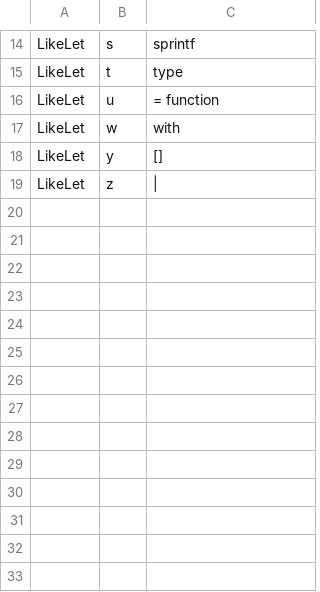
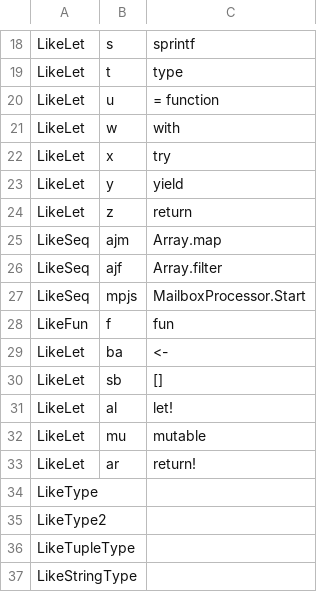
Before and after one commit to jagasafari/DevRT, a CSV file: DevRT/lineRefactor.csv, drawn as a sheet; only a part is shown, gaps mark what is left out; the diff covers the shown part only.

Commit message:
more rules to refactor single line

```diff
--- a/DevRT/lineRefactor.csv
+++ b/DevRT/lineRefactor.csv
@@ -17,3 +21,17 @@ LikeLet,u,= function,
 LikeLet,w,with,
-LikeLet,y,[],
-LikeLet,z,|,
+LikeLet,x,try,
+LikeLet,y,yield,
+LikeLet,z,return,
+LikeSeq,ajm,Array.map,
+LikeSeq,ajf,Array.filter,
+LikeSeq,mpjs,MailboxProcessor.Start,
+LikeFun,f,fun,
+LikeLet,ba,<-,
+LikeLet,sb,[],
+LikeLet,al,let!,
+LikeLet,mu,mutable,
+LikeLet,ar,return!,
+LikeType,,,
+LikeType2,,,
+LikeTupleType,,,
+LikeStringType,,,
```
Also changed, not shown: 4 added rows and 2 edited cells elsewhere in this file, 17 other files.
